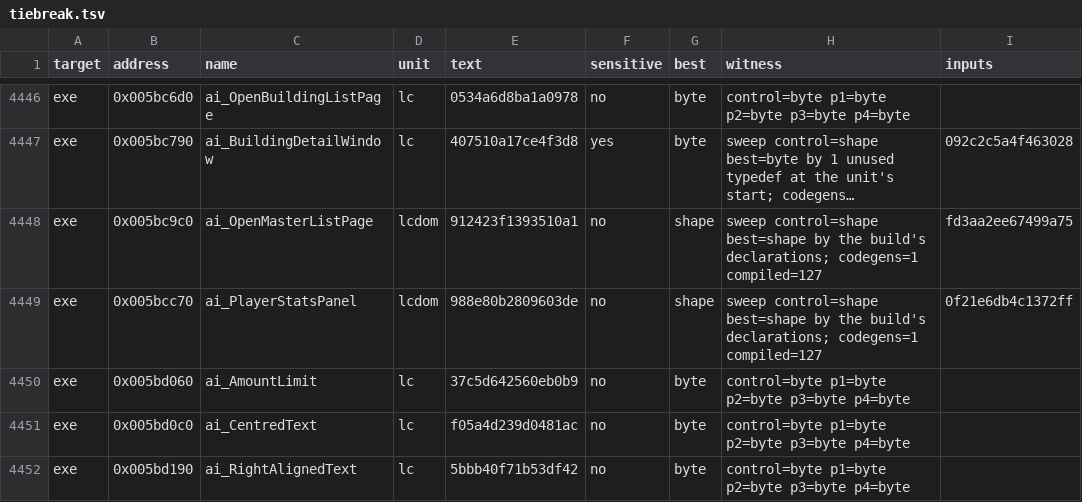
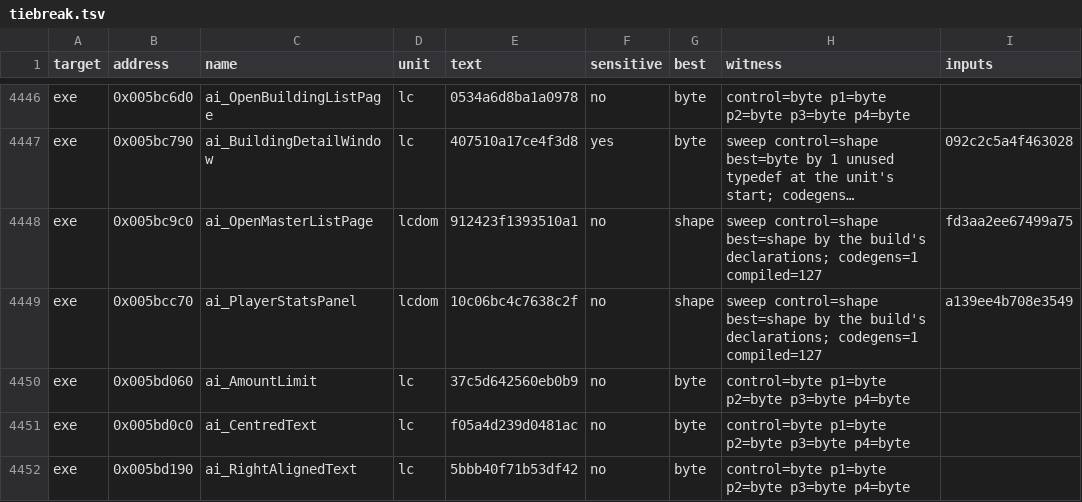
Before and after one commit to guildhaus/reguild, a TSV file: ledger/tiebreak.tsv, drawn as a sheet; only a part is shown, gaps mark what is left out; long unchanged cells end in …; the diff covers the shown part only; the diff names each change by its address in the sheet, - before the commit and + after, or states it on an @@ line.

```diff
--- a/ledger/tiebreak.tsv
+++ b/ledger/tiebreak.tsv
-E4449 (text): 988e80b2809603de
+E4449 (text): 10c06bc4c7638c2f
-I4449 (inputs): 0f21e6db4c1372ff
+I4449 (inputs): a139ee4b708e3549
```
Also changed, not shown: 26 edited cells elsewhere in this file, 30 other files.
